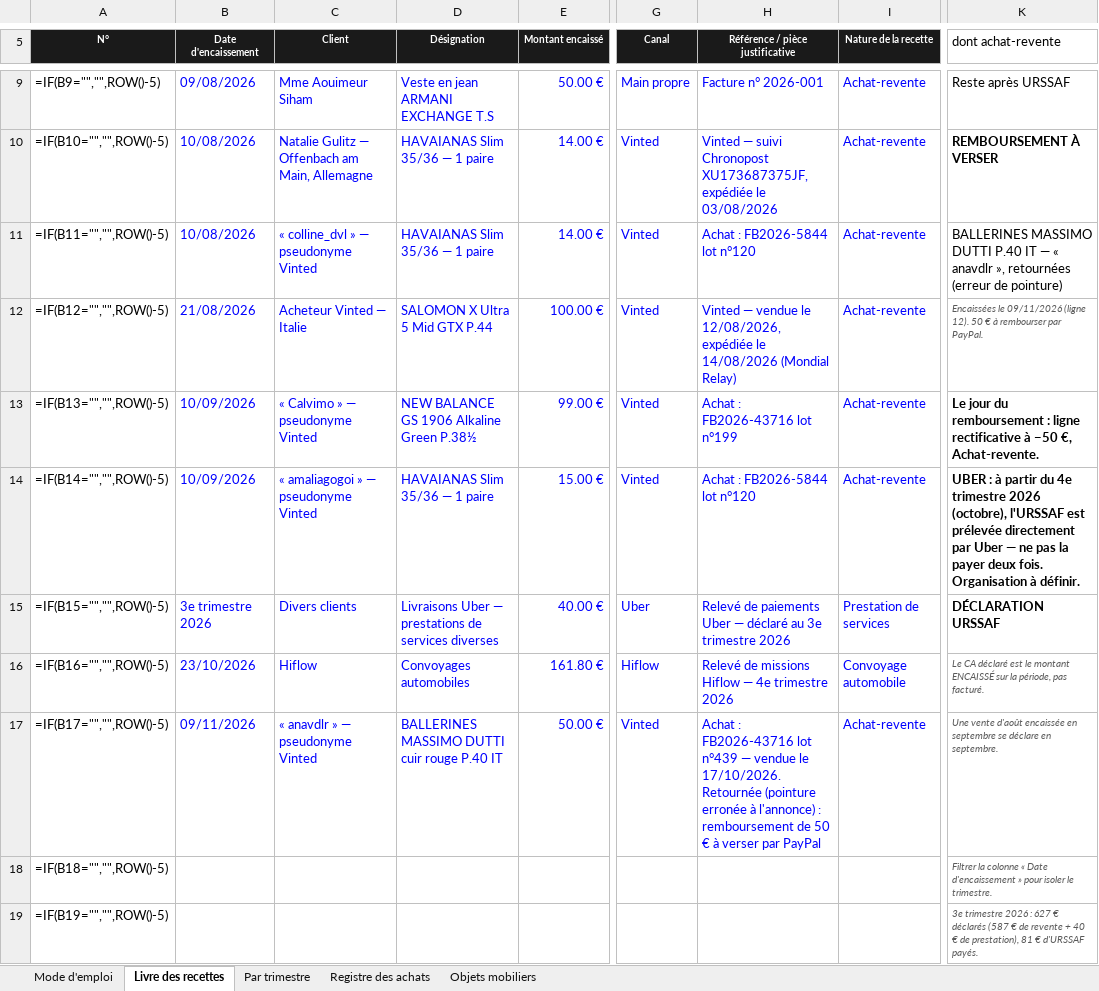
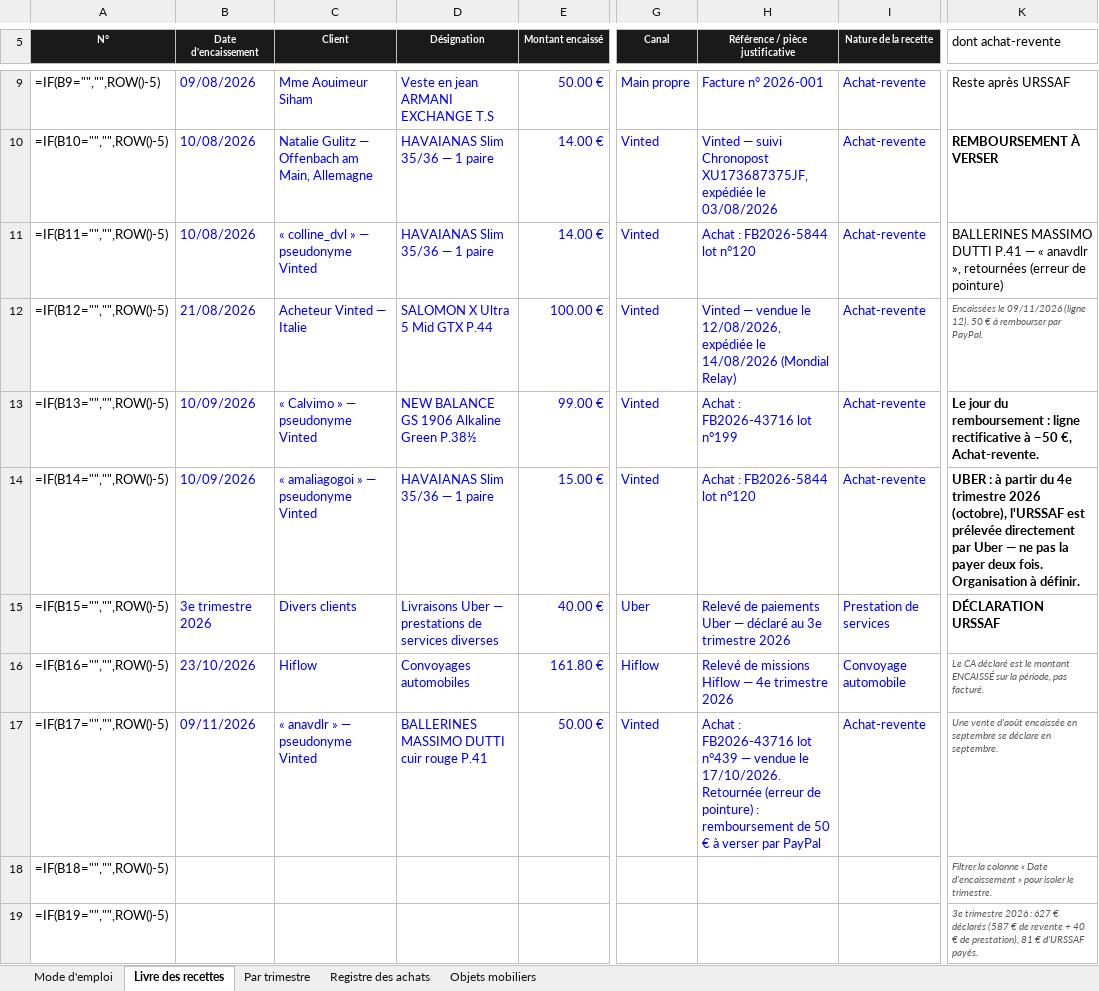
Before and after one commit to ninislegamer/ps4, an Excel workbook: exports/maison-nsaia-registres.xlsx, sheet Livre des recettes, drawn as a sheet; only a part is shown, gaps mark what is left out; values as stored, in another font and other column widths than the file's, no borders; formulas without a stored value are shown as written; the diff names each change by its address in the sheet, - before the commit and + after, or states it on an @@ line.

```diff
--- a/exports/maison-nsaia-registres.xlsx (sheet Livre des recettes)
+++ b/exports/maison-nsaia-registres.xlsx (sheet Livre des recettes)
-K11 (dont achat-revente): …MASSIMO DUTTI P.40 IT — «…
+K11 (dont achat-revente): …MASSIMO DUTTI P.41 — «…
-D17 (Désignation): BALLERINES MASSIMO DUTTI cuir rouge P.40 IT
+D17 (Désignation): BALLERINES MASSIMO DUTTI cuir rouge P.41
-H17 (Référence / pièce justificative): …17/10/2026. Retournée (pointure erronée à l'annonce) : remboursement…
+H17 (Référence / pièce justificative): …17/10/2026. Retournée (erreur de pointure) : remboursement…
```
Also changed, not shown: sheet Objets mobiliers, sheet Registre des achats, exports/maison-nsaia-liste-de-vente.xlsx, exports/maison-nsaia-stock.xlsx, 4 other files.
